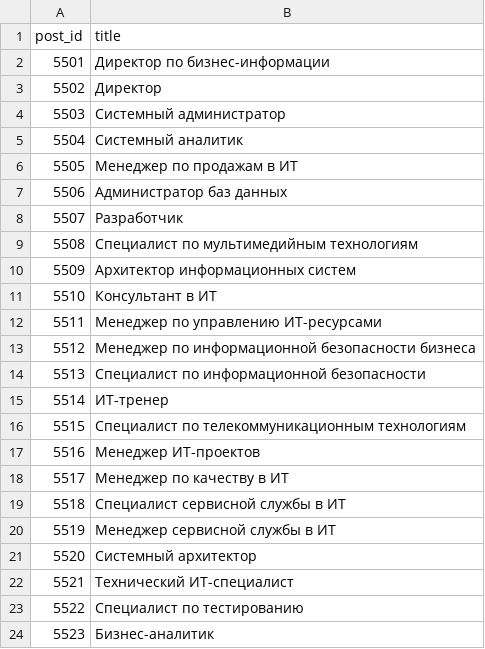
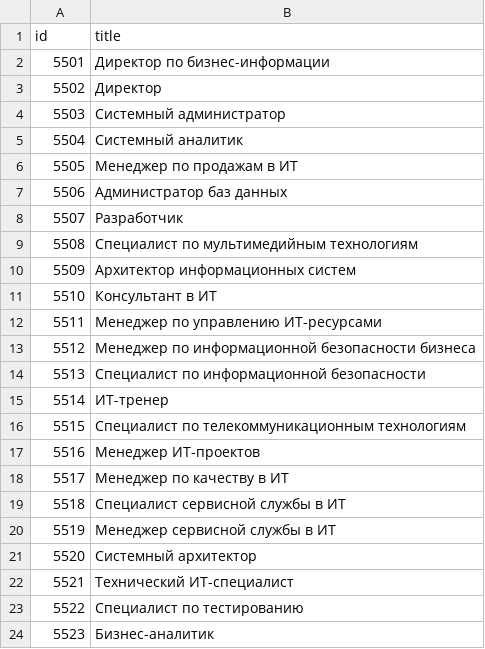
Before and after one commit to ALFA-9/Backend, a CSV file: backend/data/post.csv, drawn as a sheet.

```diff
--- a/backend/data/post.csv
+++ b/backend/data/post.csv
@@ -1,2 +1,2 @@
-"post_id","title"
+"id","title"
 "5501","Директор по бизнес-информации"
```
Also changed, not shown: backend/data/department.csv, backend/data/employee.csv, 13 other files.
